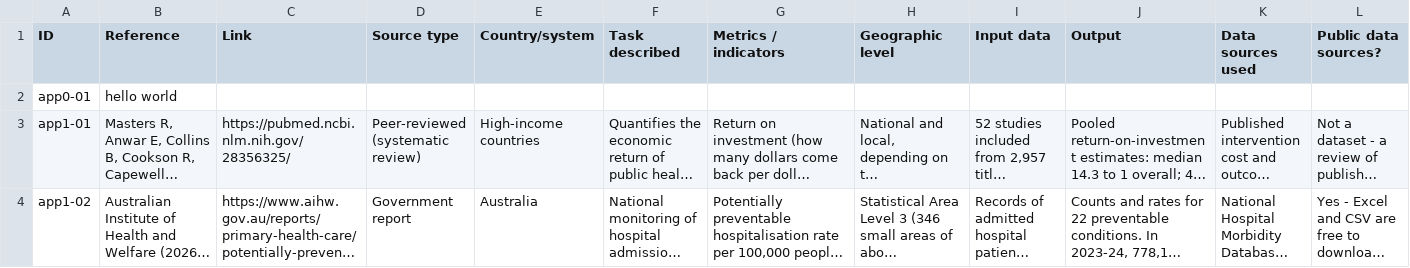
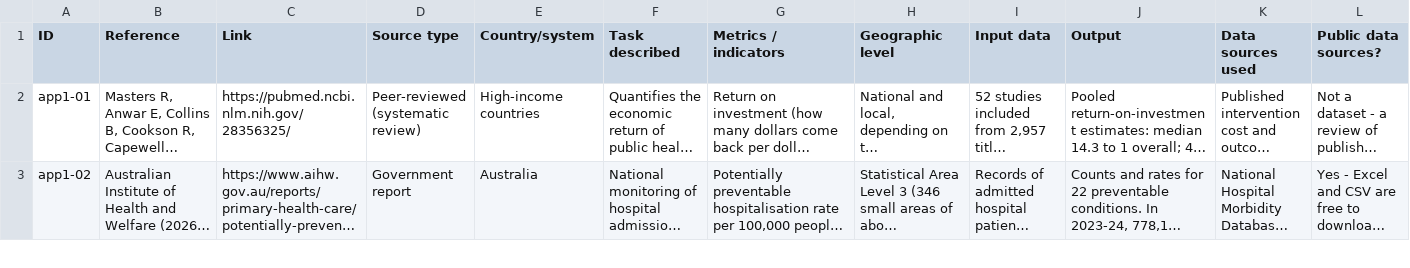
Before and after one commit to maiquang04/prevention-data-scan, a CSV file: data/sources.csv, drawn as a sheet; only a part is shown; long unchanged cells end in …; rows hold the shown columns only; the diff names each change by its address in the sheet, - before the commit and + after, or states it on an @@ line.

```diff
--- a/data/sources.csv
+++ b/data/sources.csv
-row 2: app0-01 | hello world
```
Also changed, not shown: 4 other files.
